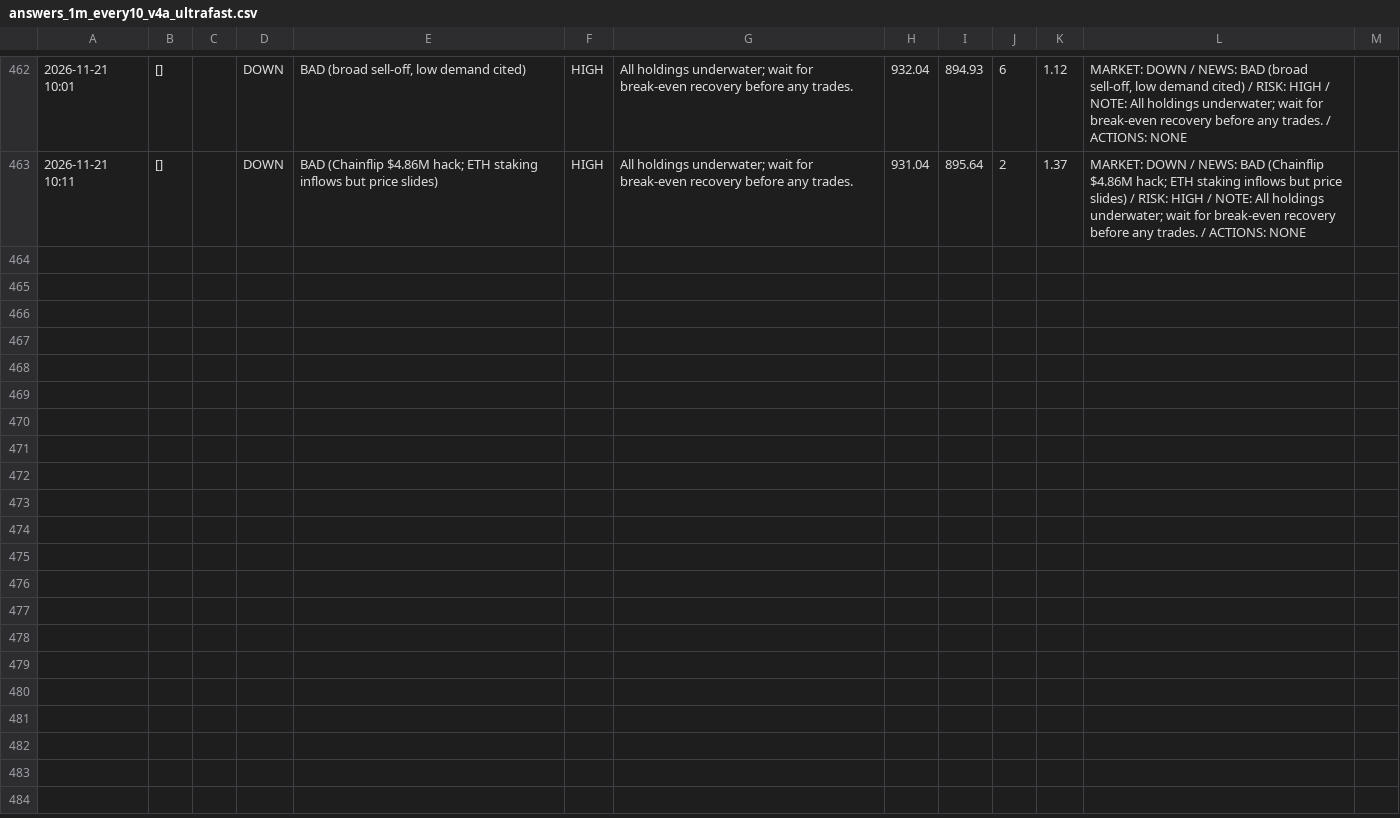
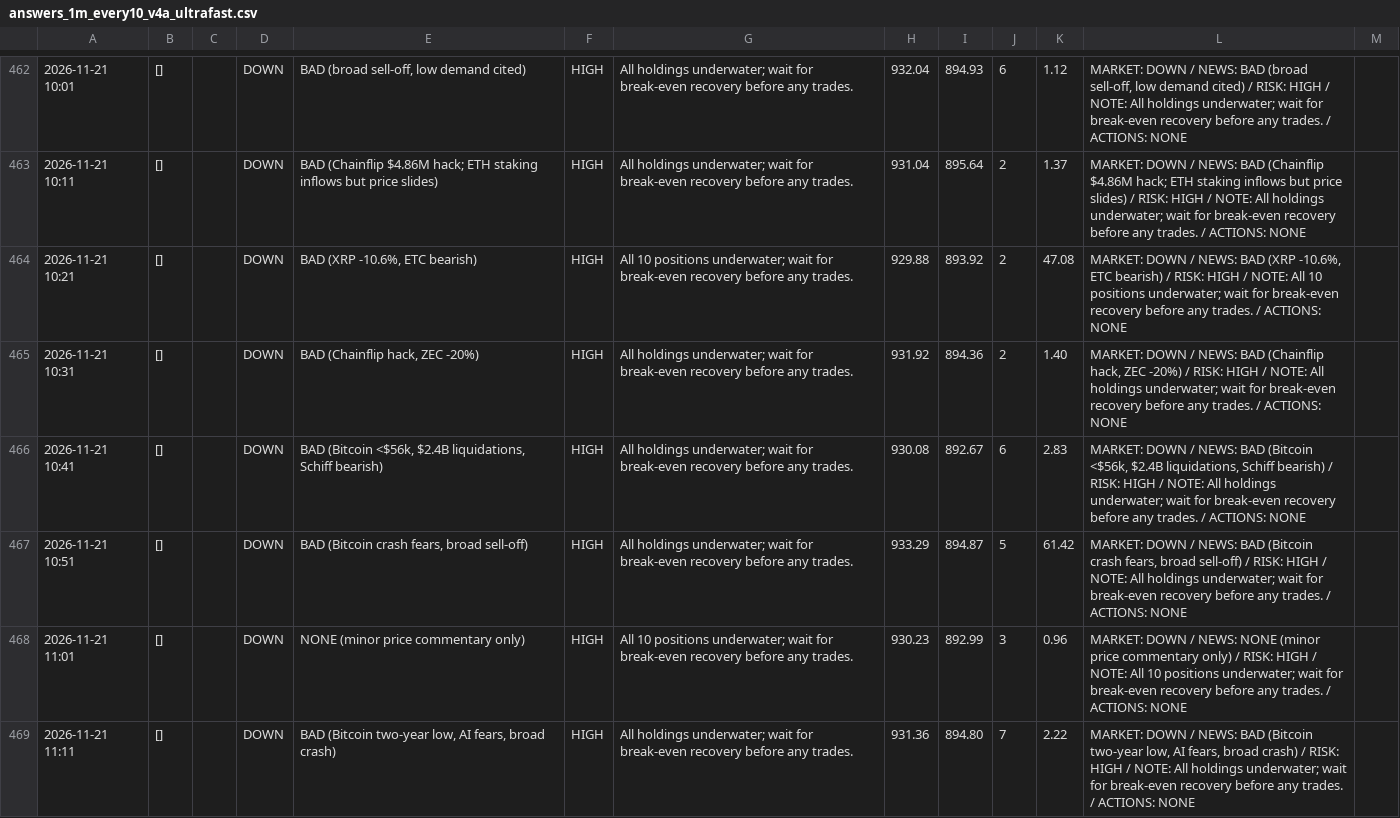
Before and after one commit to osofat100-cmyk/Machine-, a CSV file: crypto/answers_1m_every10_v4a_ultrafast.csv, drawn as a sheet; only a part is shown, gaps mark what is left out; the diff names each change by its address in the sheet, - before the commit and + after, or states it on an @@ line.

```diff
--- a/crypto/answers_1m_every10_v4a_ultrafast.csv
+++ b/crypto/answers_1m_every10_v4a_ultrafast.csv
+row 464: 2026-11-21 10:21 | [] |  | DOWN | BAD (XRP -10.6%, ETC bearish) | HIGH | All 10 positions underwater; wait for break-even recovery before any trades. | 929.88 | 893.92 | 2 | 47.08 | MARKET: DOWN / NEWS: BAD (XRP -10.6%, ETC bearish) / RISK: HIGH / NOTE: All 10 positions underwater; wait for break-even recovery before any trades. / ACTIONS: NONE
+row 465: 2026-11-21 10:31 | [] |  | DOWN | BAD (Chainflip hack, ZEC -20%) | HIGH | All holdings underwater; wait for break-even recovery before any trades. | 931.92 | 894.36 | 2 | 1.40 | MARKET: DOWN / NEWS: BAD (Chainflip hack, ZEC -20%) / RISK: HIGH / NOTE: All holdings underwater; wait for break-even recovery before any trades. / ACTIONS: NONE
+row 466: 2026-11-21 10:41 | [] |  | DOWN | BAD (Bitcoin <$56k, $2.4B liquidations, Schiff bearish) | HIGH | All holdings underwater; wait for break-even recovery before any trades. | 930.08 | 892.67 | 6 | 2.83 | MARKET: DOWN / NEWS: BAD (Bitcoin <$56k, $2.4B liquidations, Schiff bearish) / RISK: HIGH / NOTE: All holdings underwater; wait for break-even recovery before any trades. / ACTIONS: NONE
+row 467: 2026-11-21 10:51 | [] |  | DOWN | BAD (Bitcoin crash fears, broad sell-off) | HIGH | All holdings underwater; wait for break-even recovery before any trades. | 933.29 | 894.87 | 5 | 61.42 | MARKET: DOWN / NEWS: BAD (Bitcoin crash fears, broad sell-off) / RISK: HIGH / NOTE: All holdings underwater; wait for break-even recovery before any trades. / ACTIONS: NONE
+row 468: 2026-11-21 11:01 | [] |  | DOWN | NONE (minor price commentary only) | HIGH | All 10 positions underwater; wait for break-even recovery before any trades. | 930.23 | 892.99 | 3 | 0.96 | MARKET: DOWN / NEWS: NONE (minor price commentary only) / RISK: HIGH / NOTE: All 10 positions underwater; wait for break-even recovery before any trades. / ACTIONS: NONE
+row 469: 2026-11-21 11:11 | [] |  | DOWN | BAD (Bitcoin two-year low, AI fears, broad crash) | HIGH | All holdings underwater; wait for break-even recovery before any trades. | 931.36 | 894.80 | 7 | 2.22 | MARKET: DOWN / NEWS: BAD (Bitcoin two-year low, AI fears, broad crash) / RISK: HIGH / NOTE: All holdings underwater; wait for break-even recovery before any trades. / ACTIONS: NONE
```
Also changed, not shown: crypto/answers_1m_every10_v4b_ultrafast.csv, crypto/answers_1m_every2_v4b_ultrafast.csv, 15 other files.
